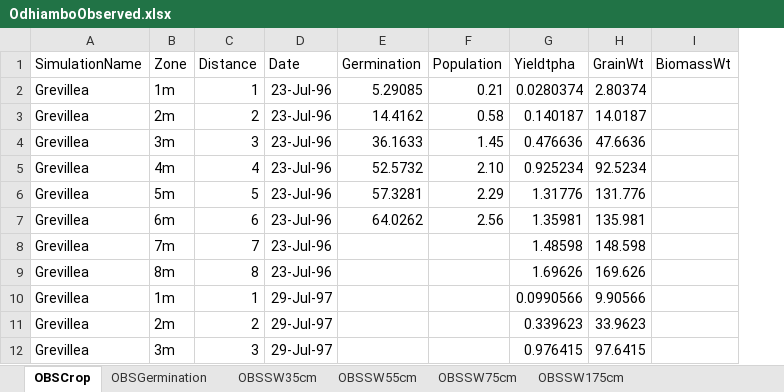
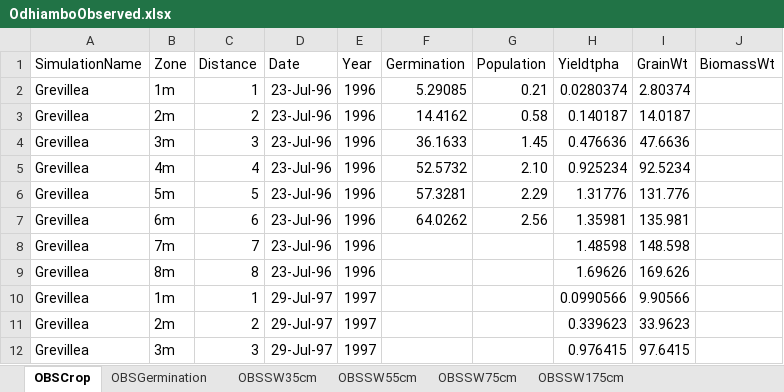
Before and after one commit to APSIMInitiative/ApsimX, an Excel workbook: Prototypes/Agroforestry/OdhiamboObserved.xlsx, sheet OBSCrop, drawn as a sheet; only a part is shown; values as stored, in another font and other column widths than the file's, no borders; the diff names each change by its address in the sheet, - before the commit and + after, or states it on an @@ line.

```diff
--- a/Prototypes/Agroforestry/OdhiamboObserved.xlsx (sheet OBSCrop)
+++ b/Prototypes/Agroforestry/OdhiamboObserved.xlsx (sheet OBSCrop)
+column E (Year), rows 2-12: 1996 | 1996 | 1996 | 1996 | 1996 | 1996 | 1996 | 1996 | 1997 | 1997 | 1997
```
Also changed, not shown: formulas that keep their value, charts or pictures, 4 other files.
